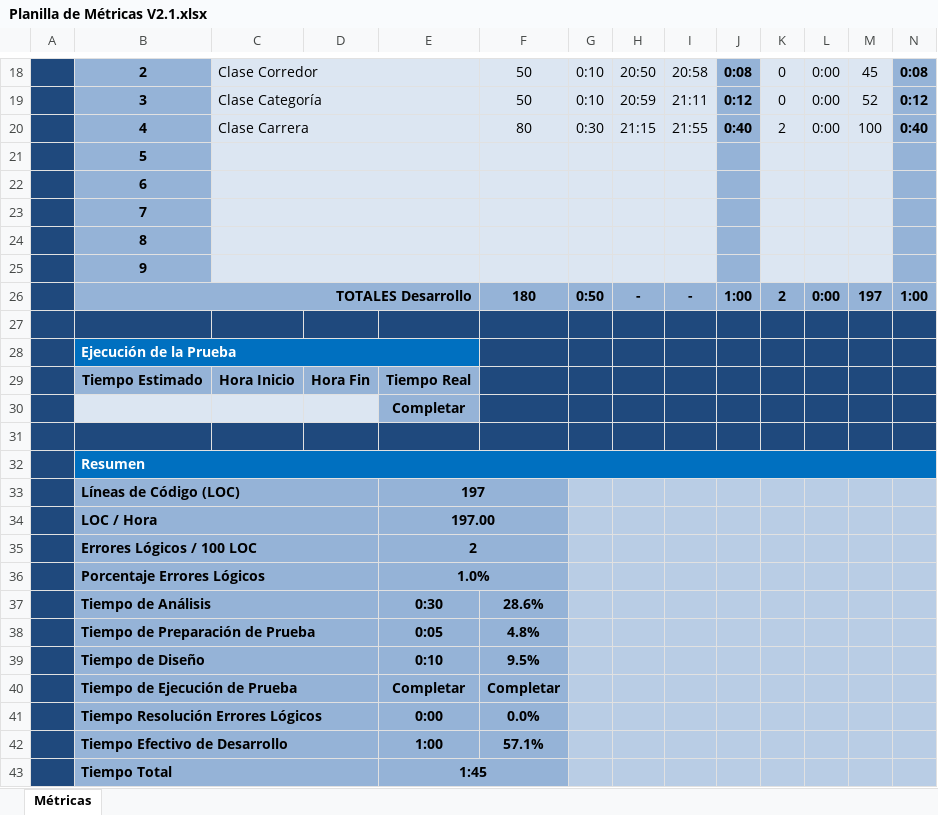
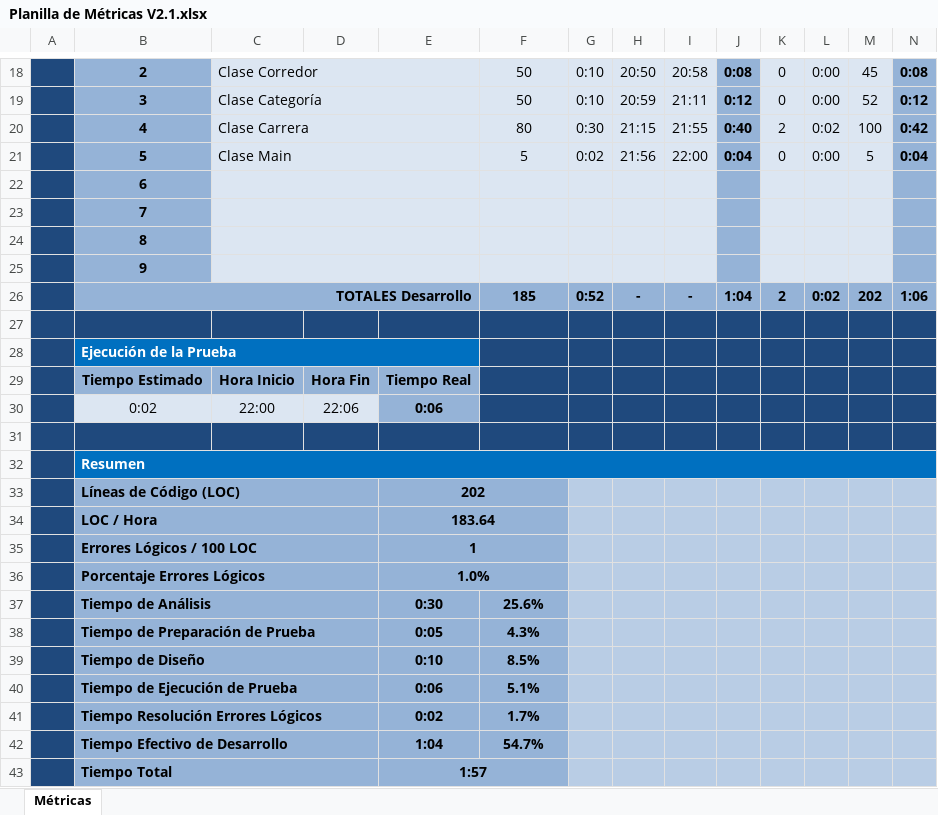
Before and after one commit to FabianNorbertoEscobar/A-correr-que-es-muy-saludable, an Excel workbook: documentacion/Planilla de Métricas V2.1.xlsx, sheet Métricas, drawn as a sheet; only a part is shown, gaps mark what is left out; values as stored, in another font and other column widths than the file's, no borders; charts and pictures and conditional formats not drawn; removed rows and columns are numbered as before the commit, all else as after; the diff names each change by its address in the sheet, - before the commit and + after, or states it on an @@ line.

Commit message:
Incremento clase Main en la planilla de métricas. Ejecución de Prueba. <<-- Queda agregar más casos de Prueba

```diff
--- a/documentacion/Planilla de Métricas V2.1.xlsx (sheet Métricas)
+++ b/documentacion/Planilla de Métricas V2.1.xlsx (sheet Métricas)
-L20: 0:00
+L20: 0:02
-N20: 0:40
+N20: 0:42
-row 21:  | 5
+row 21:  | 5 | Clase Main |  |  | 5 | 0:02 | 21:56 | 22:00 | 0:04 | 0 | 0:00 | 5 | 0:04
-F26: 180
+F26: 185
-G26: 0:50
+G26: 0:52
-J26: 1:00
+J26: 1:04
-L26: 0:00
+L26: 0:02
-M26: 197
+M26: 202
-N26: 1:00
+N26: 1:06
-row 30:  |  |  |  | Completar
+row 30:  | 0:02 | 22:00 | 22:06 | 0:06
-E33: 197
+E33: 202
-E34: 197.00
+E34: 183.64
-E35: 2
+E35: 1
-F37: 28.6%
+F37: 25.6%
-F38: 4.8%
+F38: 4.3%
-F39: 9.5%
+F39: 8.5%
-row 40:  | Tiempo de Ejecución de Prueba |  |  | Completar | Completar
-row 41:  | Tiempo Resolución Errores Lógicos |  |  | 0:00 | 0.0%
-row 42:  | Tiempo Efectivo de Desarrollo |  |  | 1:00 | 57.1%
+row 40:  | Tiempo de Ejecución de Prueba |  |  | 0:06 | 5.1%
+row 41:  | Tiempo Resolución Errores Lógicos |  |  | 0:02 | 1.7%
+row 42:  | Tiempo Efectivo de Desarrollo |  |  | 1:04 | 54.7%
-E43: 1:45
+E43: 1:57
```
Also changed, not shown: charts or pictures.
